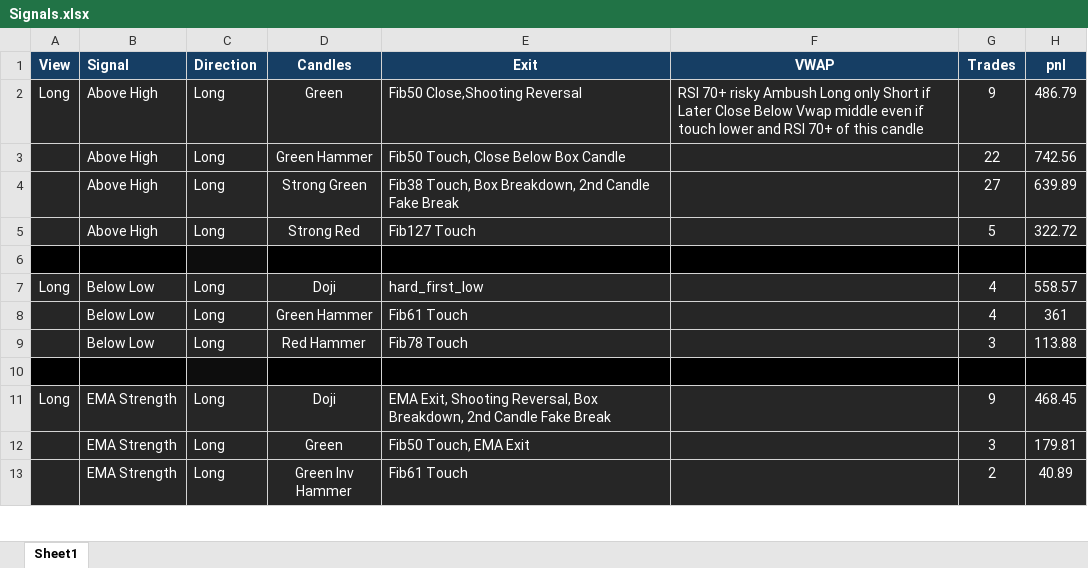
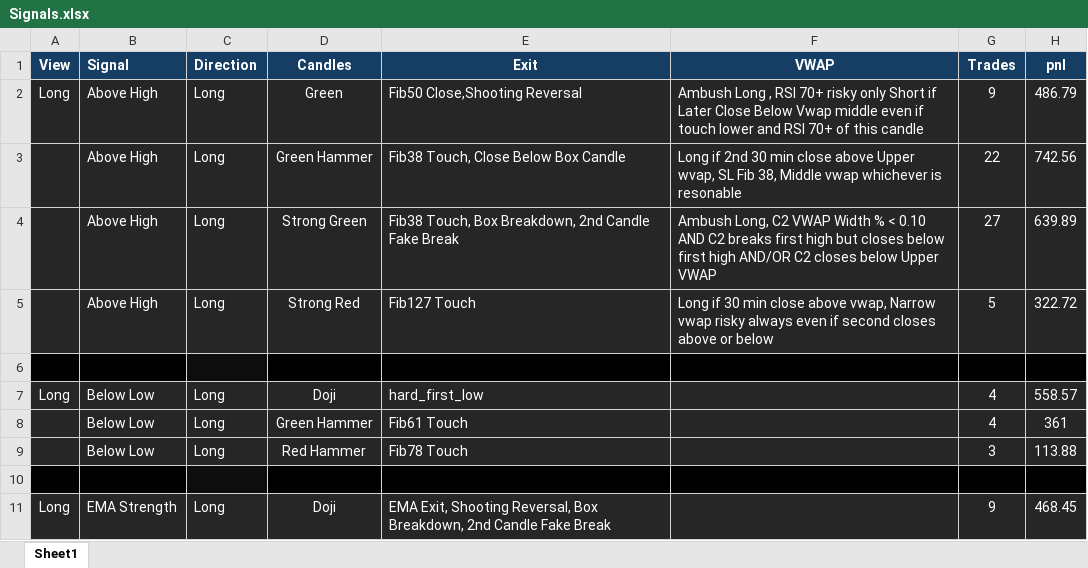
Before and after one commit to SinghVerm/Backtest, an Excel workbook: Signals.xlsx, sheet Sheet1, drawn as a sheet; only a part is shown; the shorter side is filled out with more unchanged rows; values as stored, in another font and other column widths than the file's, no borders; conditional formats not drawn; the diff names each change by its address in the sheet, - before the commit and + after, or states it on an @@ line.

```diff
--- a/Signals.xlsx (sheet Sheet1)
+++ b/Signals.xlsx (sheet Sheet1)
-F2 (VWAP): RSI 70+ risky Ambush Long only Short…
+F2 (VWAP): Ambush Long , RSI 70+ risky only Short…
-E3 (Exit): Fib50 Touch, Close Below Box Candle
+E3 (Exit): Fib38 Touch, Close Below Box Candle
-F3 (VWAP): (empty)
+F3 (VWAP): Long if 2nd 30 min close above Upper wvap, SL Fib 38, Middle vwap whichever is resonable
-F4 (VWAP): (empty)
+F4 (VWAP): Ambush Long, C2 VWAP Width % < 0.10 AND C2 breaks first high but closes below first high AND/OR C2 closes below Upper VWAP
-F5 (VWAP): (empty)
+F5 (VWAP): Long if 30 min close above vwap, Narrow vwap risky always even if second closes above or below
```
Also changed, not shown: 2 other files.
